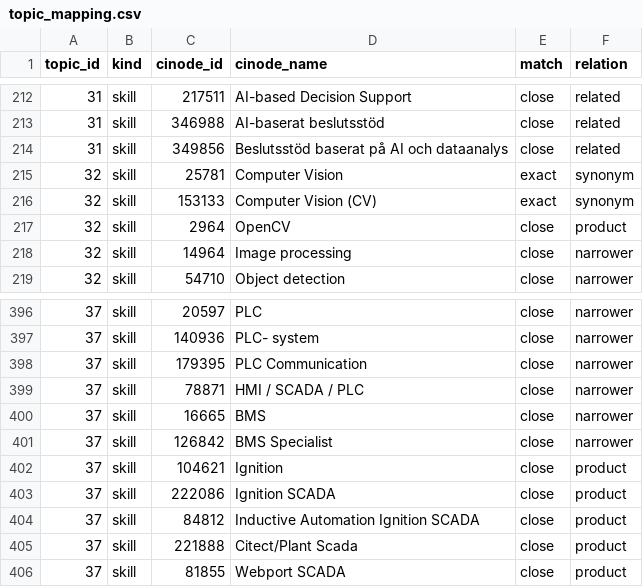
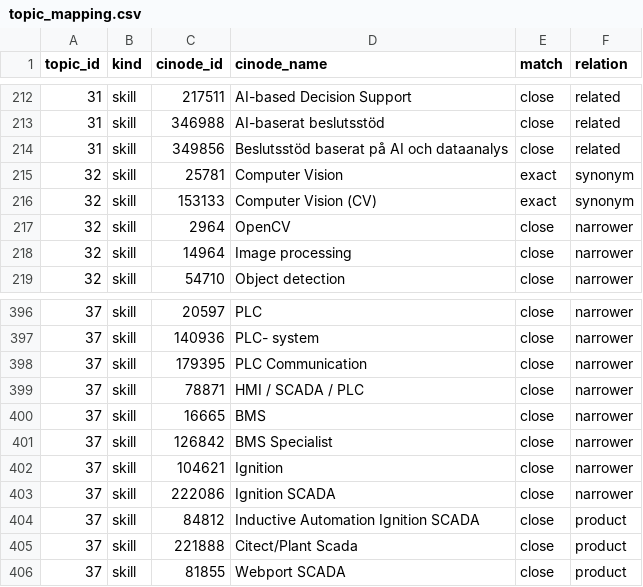
Before and after one commit to robert-gartman-techseed/cinode-skills, a CSV file: data/ai/topic_mapping.csv, drawn as a sheet; only a part is shown, gaps mark what is left out.

```diff
--- a/data/ai/topic_mapping.csv
+++ b/data/ai/topic_mapping.csv
@@ -216,3 +216,3 @@ topic_id,kind,cinode_id,cinode_name,match,relation
 32,skill,153133,Computer Vision (CV),exact,synonym
-32,skill,2964,OpenCV,close,product
+32,skill,2964,OpenCV,close,narrower
 32,skill,14964,Image processing,close,narrower
@@ -401,4 +401,4 @@ topic_id,kind,cinode_id,cinode_name,match,relation
 37,skill,126842,BMS Specialist,close,narrower
-37,skill,104621,Ignition,close,product
-37,skill,222086,Ignition SCADA,close,product
+37,skill,104621,Ignition,close,narrower
+37,skill,222086,Ignition SCADA,close,narrower
 37,skill,84812,Inductive Automation Ignition SCADA,close,product
```
Also changed, not shown: data/taxonomy/marketable_skills.csv, data/taxonomy/skill_buckets.csv, 3 other files.
